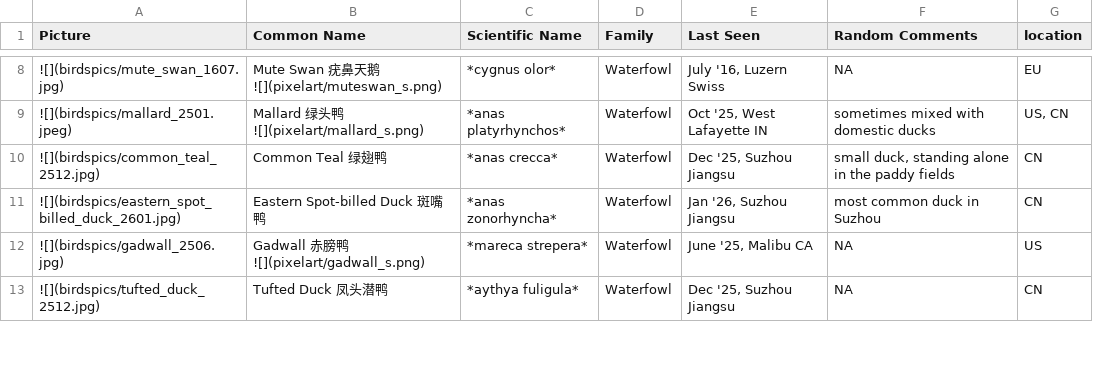
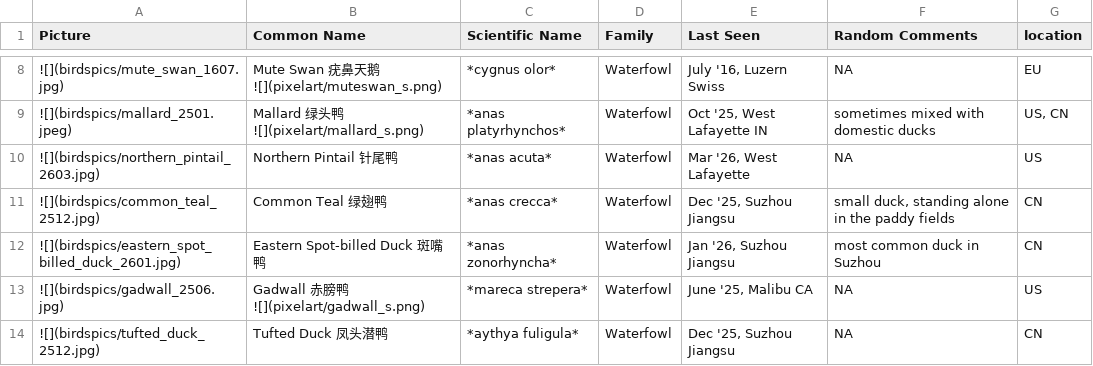
Before and after one commit to yyraven/quarto-blog, a CSV file: personal/nd_birding/bird_df.csv, drawn as a sheet; only a part is shown, gaps mark what is left out; the diff covers the shown part only; the diff names each change by its address in the sheet, - before the commit and + after, or states it on an @@ line.

```diff
--- a/personal/nd_birding/bird_df.csv
+++ b/personal/nd_birding/bird_df.csv
+row 10: ![](birdspics/northern_pintail_2603.jpg) | Northern Pintail 针尾鸭 | *anas acuta* | Waterfowl | Mar '26, West Lafayette | NA | US
```
Also changed, not shown: 7 added rows and 24 edited cells elsewhere in this file, 37 other files.
